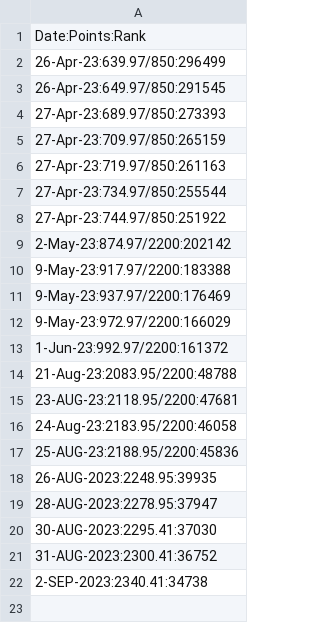
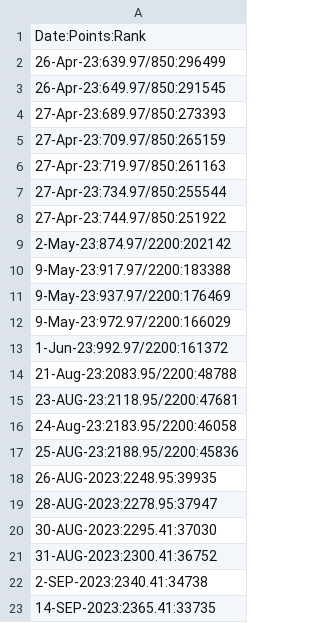
Before and after one commit to osadly/HackerRank, a CSV file: Algorithms/!!!PrblmSlvng_Progress.csv, drawn as a sheet.

Commit message:
Update !!!PrblmSlvng_Progress.csv

```diff
--- a/Algorithms/!!!PrblmSlvng_Progress.csv
+++ b/Algorithms/!!!PrblmSlvng_Progress.csv
@@ -22 +22,2 @@ Date:Points:Rank
 2-SEP-2023:2340.41:34738
+14-SEP-2023:2365.41:33735
```
